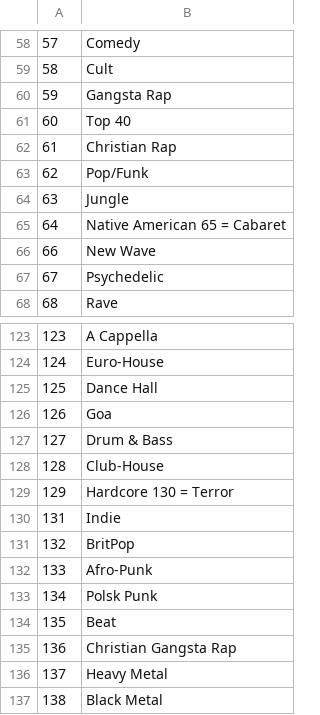
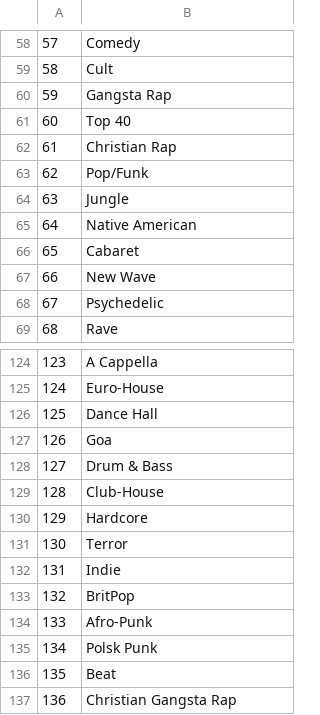
Before and after one commit to ColtenMikulastik/youtube-dl_autocast, a CSV file: id3_conv.csv, drawn as a sheet; only a part is shown, gaps mark what is left out; the shorter side is filled out with more unchanged rows.

Commit message:
fixed weird formatting of csv

```diff
--- a/id3_conv.csv
+++ b/id3_conv.csv
@@ -64,3 +64,4 @@
 63,Jungle
-64,Native American	   	65 = Cabaret
+64,Native American
+65,Cabaret
 66,New Wave
@@ -128,3 +129,4 @@
 128,Club-House
-129,Hardcore	   	130 = Terror
+129,Hardcore
+130,Terror
 131,Indie
```
